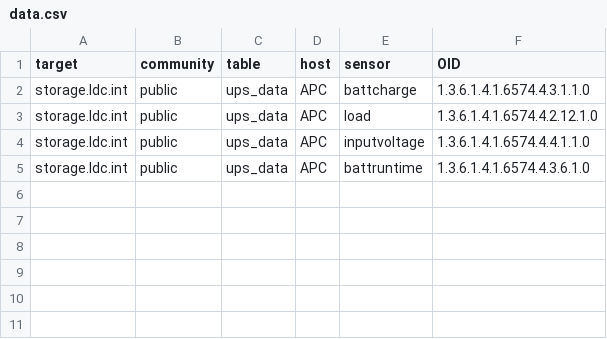
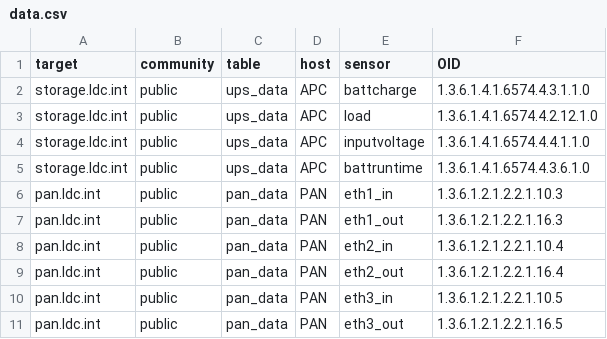
Before and after one commit to dmnt3d/MonitorScript, a CSV file: data.csv, drawn as a sheet.

Commit message:
Updated: - Added PAN target for ports

```diff
--- a/data.csv
+++ b/data.csv
@@ -5 +5,7 @@ storage.ldc.int,public,ups_data,APC,inputvoltage,1.3.6.1.4.1.6574.4.4.1.1.0
 storage.ldc.int,public,ups_data,APC,battruntime,1.3.6.1.4.1.6574.4.3.6.1.0
+pan.ldc.int,public,pan_data,PAN,eth1_in,1.3.6.1.2.1.2.2.1.10.3
+pan.ldc.int,public,pan_data,PAN,eth1_out,1.3.6.1.2.1.2.2.1.16.3
+pan.ldc.int,public,pan_data,PAN,eth2_in,1.3.6.1.2.1.2.2.1.10.4
+pan.ldc.int,public,pan_data,PAN,eth2_out,1.3.6.1.2.1.2.2.1.16.4
+pan.ldc.int,public,pan_data,PAN,eth3_in,1.3.6.1.2.1.2.2.1.10.5
+pan.ldc.int,public,pan_data,PAN,eth3_out,1.3.6.1.2.1.2.2.1.16.5
```
